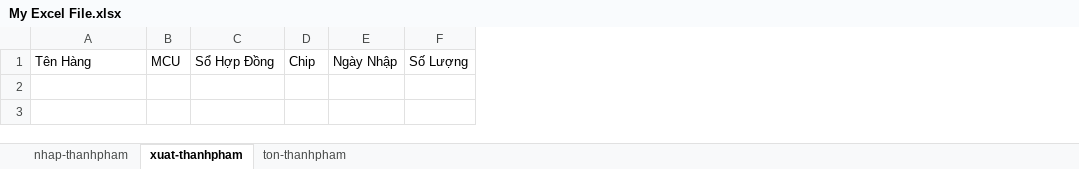
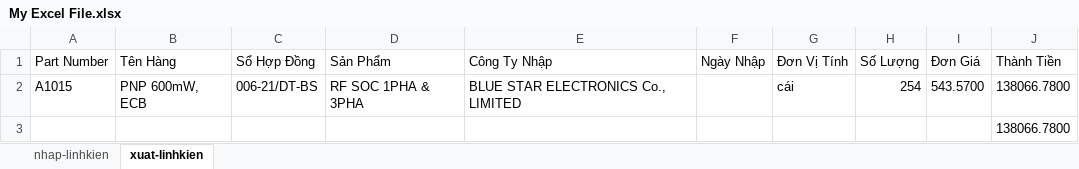
Before and after one commit to Danh-coder/Data-Manager-Electron-App, an Excel workbook: My Excel File.xlsx, sheet xuat-linhkien, drawn as a sheet; values as stored, in another font and other column widths than the file's, no borders; removed rows and columns are numbered as before the commit, all else as after; the diff names each change by its address in the sheet, - before the commit and + after, or states it on an @@ line.

```diff
--- a/My Excel File.xlsx (sheet xuat-linhkien)
+++ b/My Excel File.xlsx (sheet xuat-linhkien)
-sheet tab: nhap-thanhpham
+sheet tab: nhap-linhkien
-sheet tab: xuat-thanhpham
+sheet tab: xuat-linhkien
-sheet tab: ton-thanhpham
+column A (Part Number), empty
-column B (MCU), empty
-column D (Chip), empty
+column D (Sản Phẩm), empty
+column E (Công Ty Nhập), empty
+column G (Đơn Vị Tính), empty
+column I (Đơn Giá), empty
+column J (Thành Tiền), empty
+row 2: A1015 | PNP 600mW, ECB | 006-21/DT-BS | RF SOC 1PHA & 3PHA | BLUE STAR ELECTRONICS Co., LIMITED |  | cái | 254 | 543.5700 | 138066.7800
+row 3:  |  |  |  |  |  |  |  |  | 138066.7800
```
Also changed, not shown: sheet nhap-linhkien, 3 other files.
